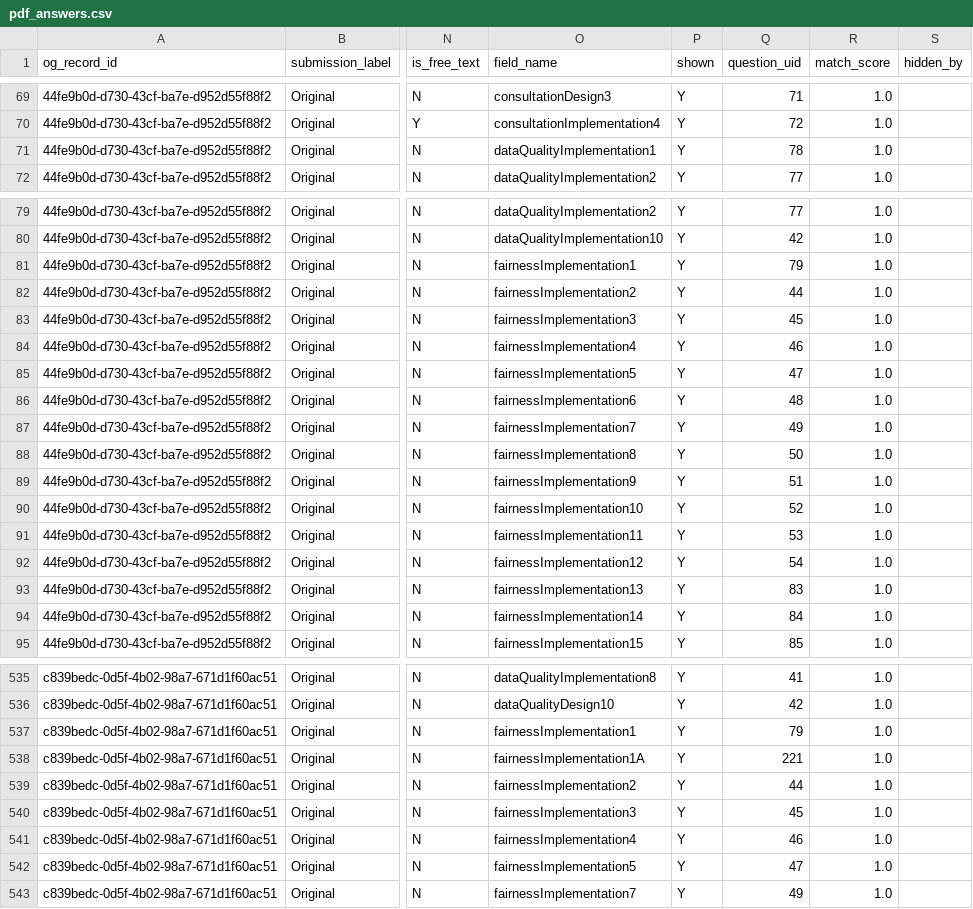
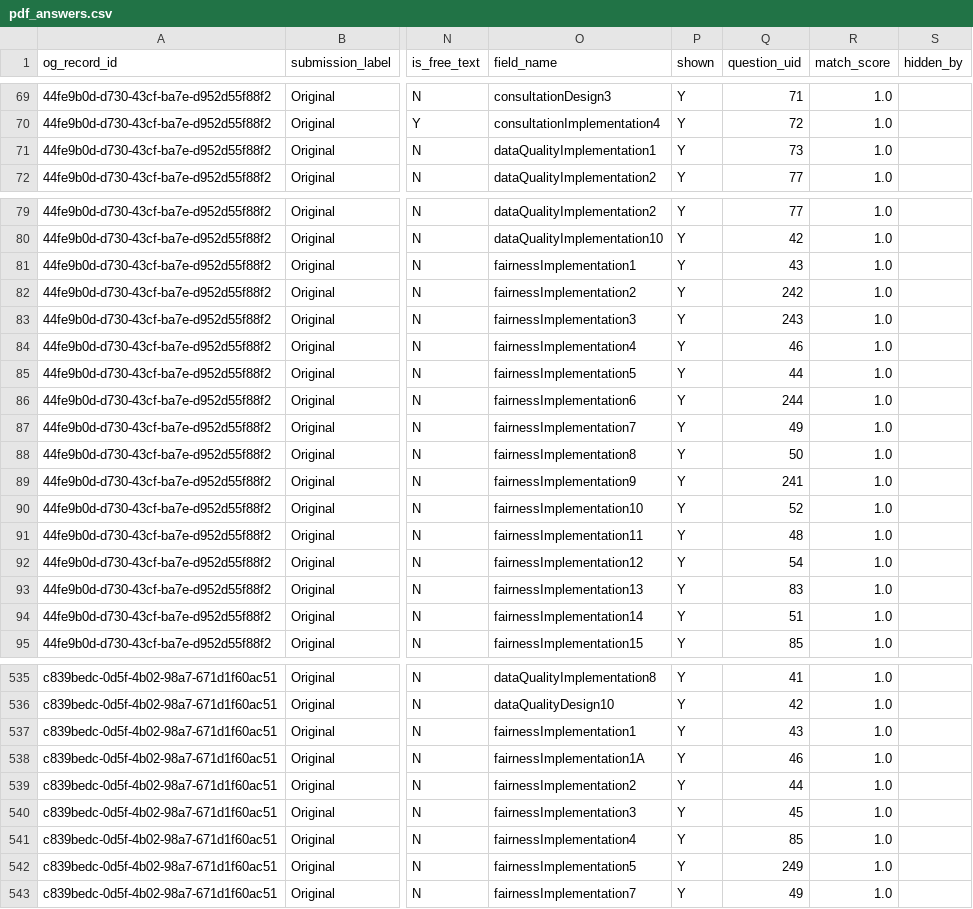
Before and after one commit to CPDI-CPDI/test, a CSV file: files/data/pdf_answers.csv, drawn as a sheet; only a part is shown, gaps mark what is left out; the diff covers the shown part only; the diff names each change by its address in the sheet, - before the commit and + after, or states it on an @@ line.

```diff
--- a/files/data/pdf_answers.csv
+++ b/files/data/pdf_answers.csv
-Q71 (question_uid): 78
+Q71 (question_uid): 73
-Q81 (question_uid): 79
+Q81 (question_uid): 43
-Q82 (question_uid): 44
+Q82 (question_uid): 242
-Q83 (question_uid): 45
+Q83 (question_uid): 243
-Q85 (question_uid): 47
+Q85 (question_uid): 44
-Q86 (question_uid): 48
+Q86 (question_uid): 244
-Q89 (question_uid): 51
+Q89 (question_uid): 241
-Q91 (question_uid): 53
+Q91 (question_uid): 48
-Q94 (question_uid): 84
+Q94 (question_uid): 51
-Q537 (question_uid): 79
+Q537 (question_uid): 43
-Q538 (question_uid): 221
+Q538 (question_uid): 46
-Q541 (question_uid): 46
+Q541 (question_uid): 85
-Q542 (question_uid): 47
+Q542 (question_uid): 249
```
Also changed, not shown: 85 edited cells elsewhere in this file, files/data/question_map.csv, files/data/questions.csv, 13 other files.
